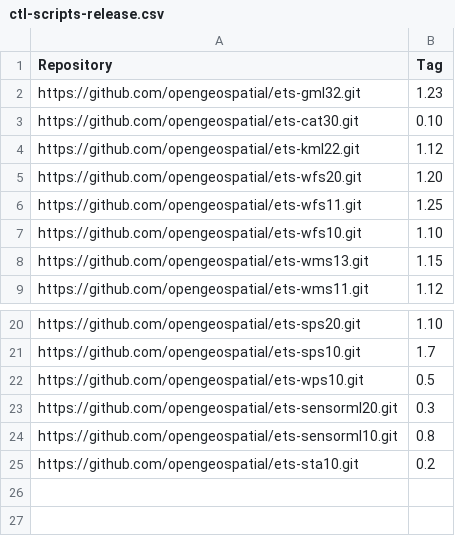
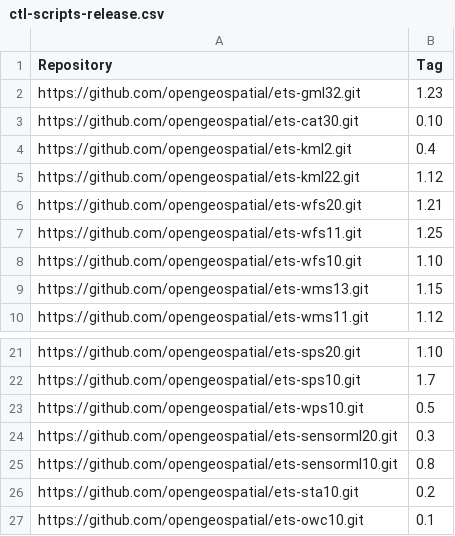
Before and after one commit to Rhynchocephale/ets-resources-plus-custom, a CSV file: src/main/config/ctl-scripts-release.csv, drawn as a sheet; only a part is shown, gaps mark what is left out.

Commit message:
New test suite releases: ets-wfs20, ets-owc10, ets-kml2

```diff
--- a/src/main/config/ctl-scripts-release.csv
+++ b/src/main/config/ctl-scripts-release.csv
@@ -3,4 +3,5 @@ https://github.com/opengeospatial/ets-gml32.git,1.23
 https://github.com/opengeospatial/ets-cat30.git,0.10
+https://github.com/opengeospatial/ets-kml2.git,0.4
 https://github.com/opengeospatial/ets-kml22.git,1.12
-https://github.com/opengeospatial/ets-wfs20.git,1.20
+https://github.com/opengeospatial/ets-wfs20.git,1.21
 https://github.com/opengeospatial/ets-wfs11.git,1.25
@@ -25 +26,2 @@ https://github.com/opengeospatial/ets-sensorml10.git,0.8
 https://github.com/opengeospatial/ets-sta10.git,0.2
+https://github.com/opengeospatial/ets-owc10.git,0.1
```
Also changed, not shown: 1 other file.
